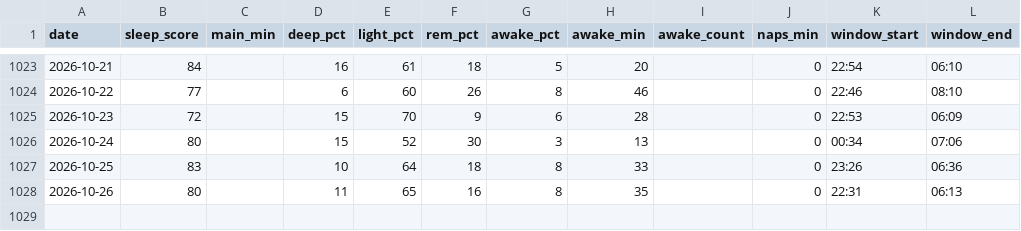
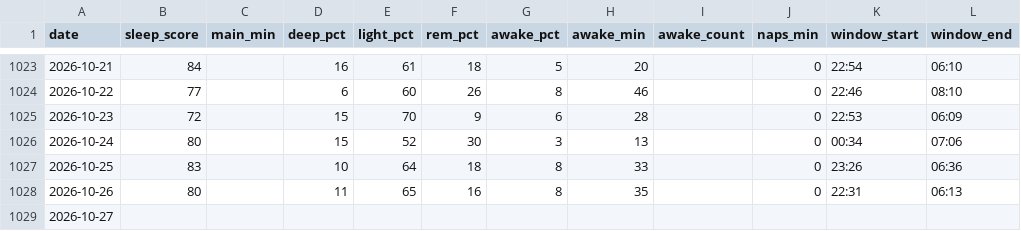
Before and after one commit to zhubao315/health, a CSV file: data/sleep.csv, drawn as a sheet; only a part is shown, gaps mark what is left out.

```diff
--- a/data/sleep.csv
+++ b/data/sleep.csv
@@ -1028 +1028,2 @@ date,sleep_score,main_min,deep_pct,light_pct,rem_pct,awake_pct,awake_min,awake_c
 2026-10-26,80,,11,65,16,8,35,,0,22:31,06:13
+2026-10-27,,,,,,,,,,,
```
Also changed, not shown: data/activities.csv, data/daily.csv, 11 other files.
